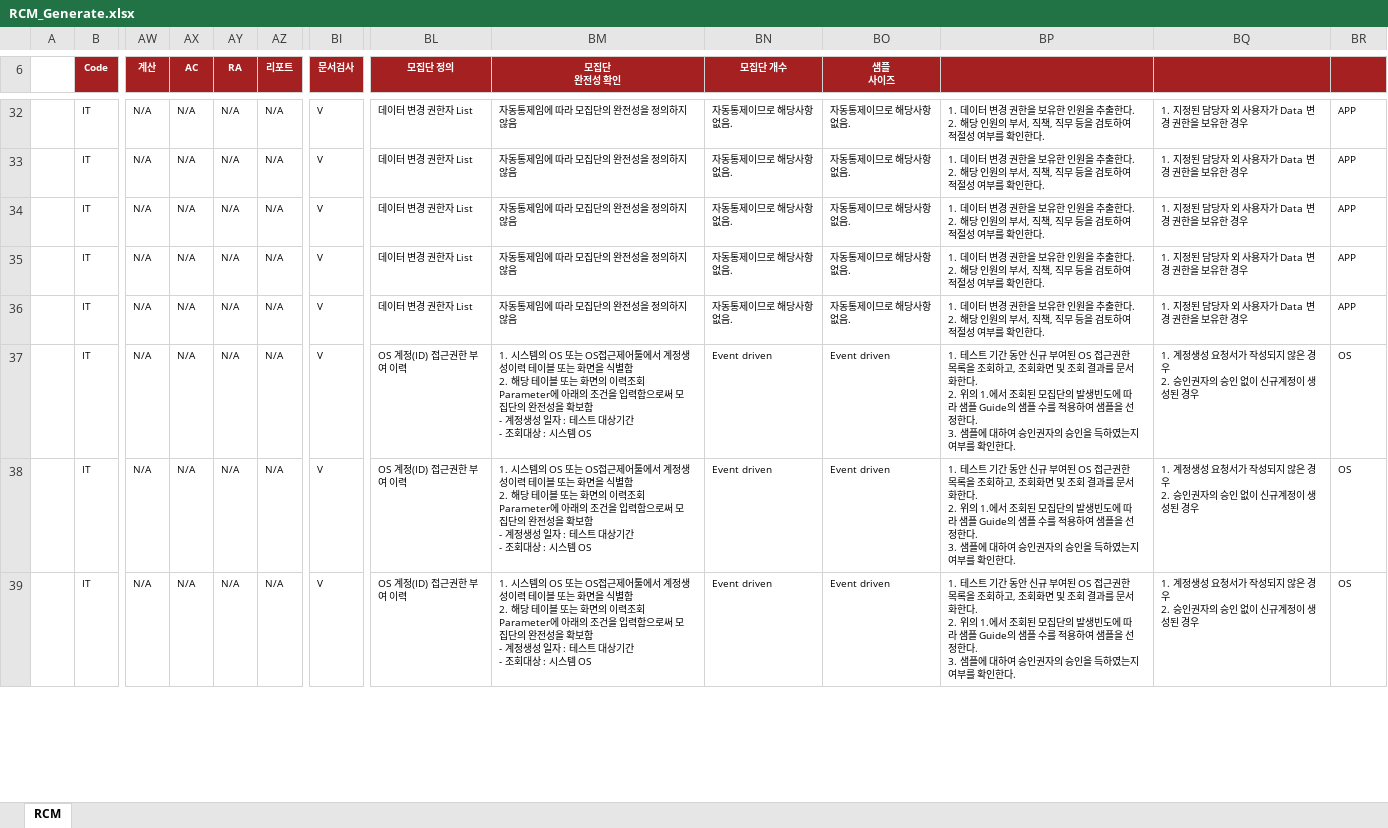
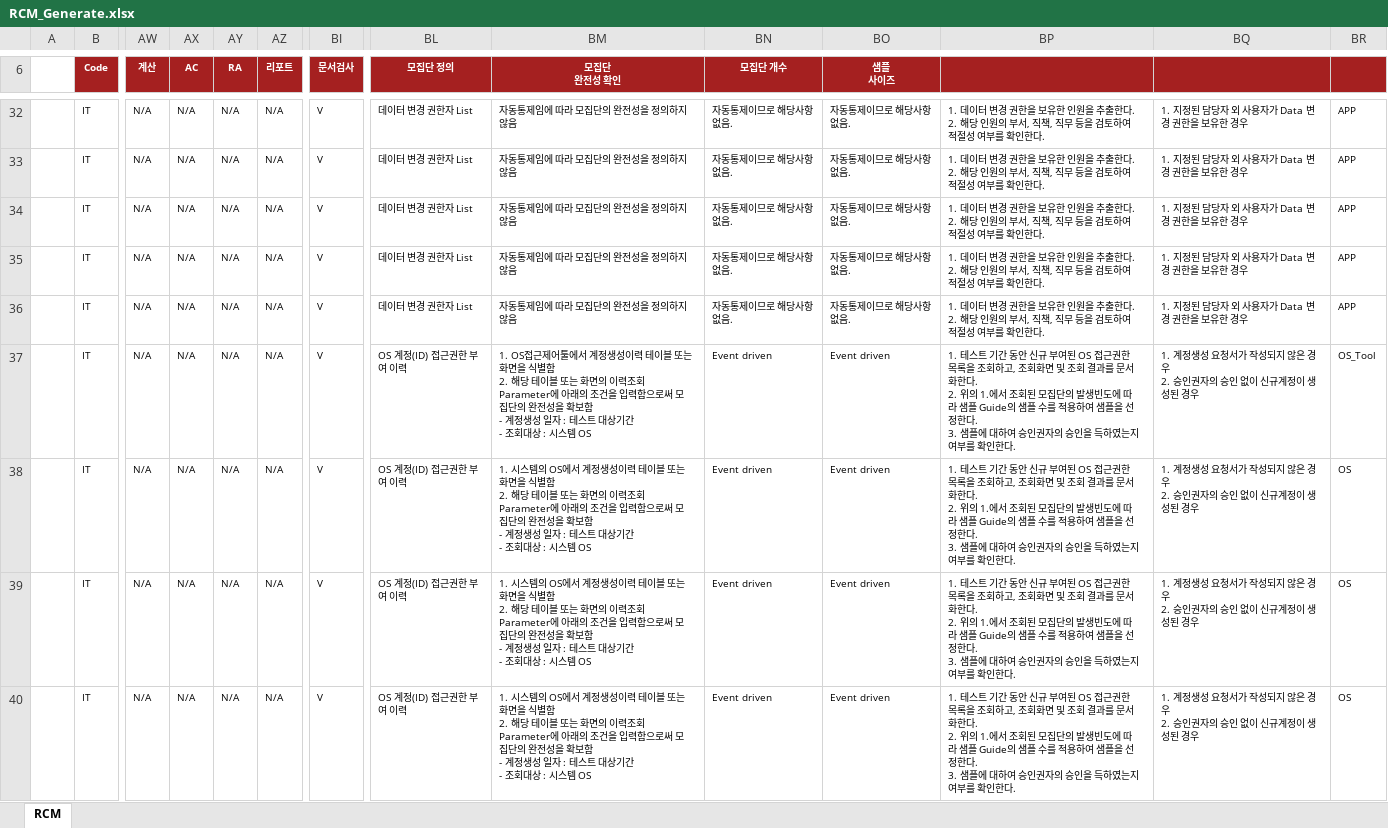
Before and after one commit to Raphael-Yoon/snowball, an Excel workbook: static/RCM_Generate.xlsx, sheet RCM, drawn as a sheet; only a part is shown, gaps mark what is left out; values as stored, in another font and other column widths than the file's, no borders; addresses are those after the commit; rows hold the shown columns only; ↵ is a line break in a cell; the diff covers the shown part only; the diff names each change by its address in the sheet, - before the commit and + after, or states it on an @@ line.

```diff
--- a/static/RCM_Generate.xlsx (sheet RCM)
+++ b/static/RCM_Generate.xlsx (sheet RCM)
+row 37:  | IT | N/A | N/A | N/A | N/A | V | OS 계정(ID) 접근권한 부여 이력 | 1. OS접근제어툴에서 계정생성이력 테이블 또는 화면을 식별함 ↵ 2. 해당 테이블 또는 화면의 이력조회 Parameter에 아래의 조건을 입력함으로써 모집단의 완전성을 확보함 ↵ - 계정생성 일자 : 테스트 대상기간 ↵ - 조회대상 : 시스템 OS | Event driven | Event driven | 1. 테스트 기간 동안 신규 부여된 OS 접근권한 목록을 조회하고, 조회화면 및 조회 결과를 문서화한다. ↵ 2. 위의 1.에서 조회된 모집단의 발생빈도에 따라 샘플 Guide의 샘플 수를 적용하여 샘플을 선정한다. ↵ 3. 샘플에 대하여 승인권자의 승인을 득하였는지 여부를 확인한다. | 1. 계정생성 요청서가 작성되지 않은 경우 ↵ 2. 승인권자의 승인 없이 신규계정이 생성된 경우 | OS_Tool
-BM38:BM40 (모집단 완전성 확인): …템의 OS 또는 OS접근제어툴에서 계…
+BM38:BM40 (모집단 완전성 확인): …템의 OS에서 계…
```
Also changed, not shown: 2 added rows and 9 edited cells elsewhere in this sheet, 30 other files.
